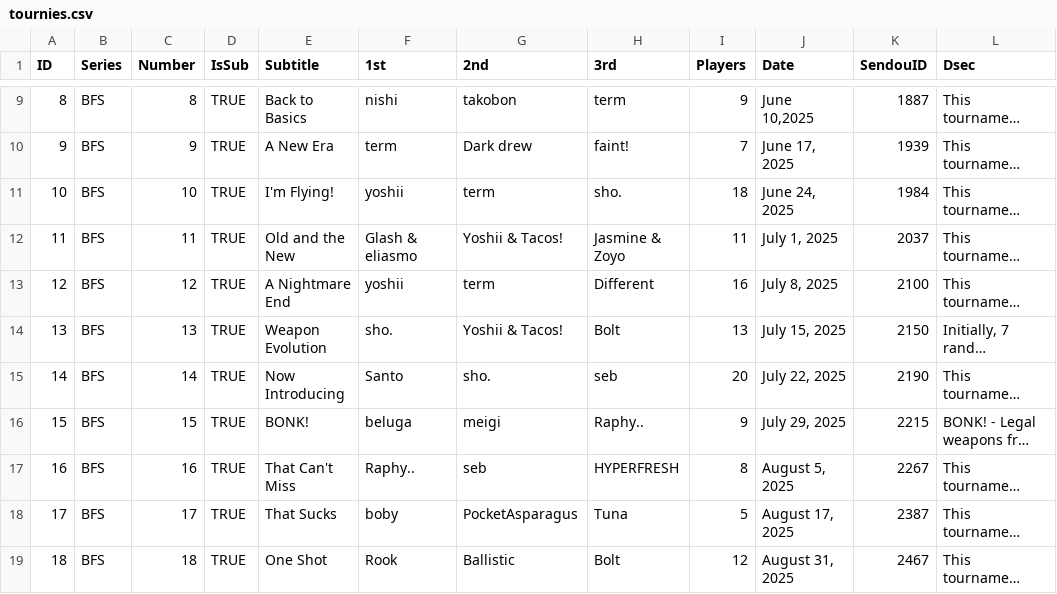
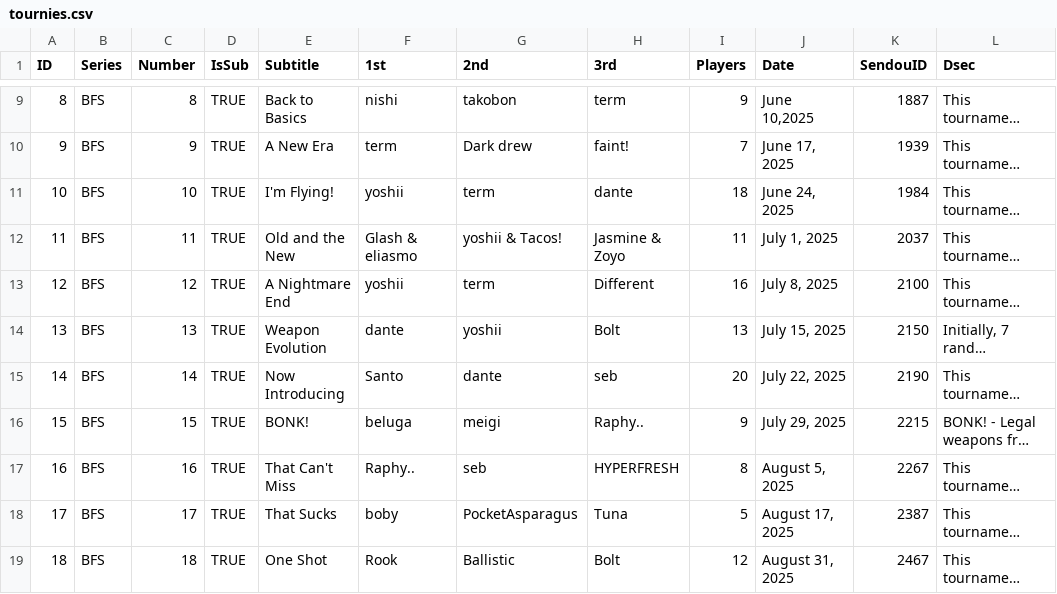
Before and after one commit to Finazon/finazoninkCSV, a CSV file: tournies.csv, drawn as a sheet; only a part is shown, gaps mark what is left out; long unchanged cells end in …; the diff covers the shown part only; the diff names each change by its address in the sheet, - before the commit and + after, or states it on an @@ line.

```diff
--- a/tournies.csv
+++ b/tournies.csv
-H11 (3rd): sho.
+H11 (3rd): dante
-G12 (2nd): Yoshii & Tacos!
+G12 (2nd): yoshii & Tacos!
-F14 (1st): sho.
+F14 (1st): dante
-G14 (2nd): Yoshii & Tacos!
+G14 (2nd): yoshii
-G15 (2nd): sho.
+G15 (2nd): dante
```
Also changed, not shown: 1 added row and 7 edited cells elsewhere in this file, match.csv, 1 other file.
